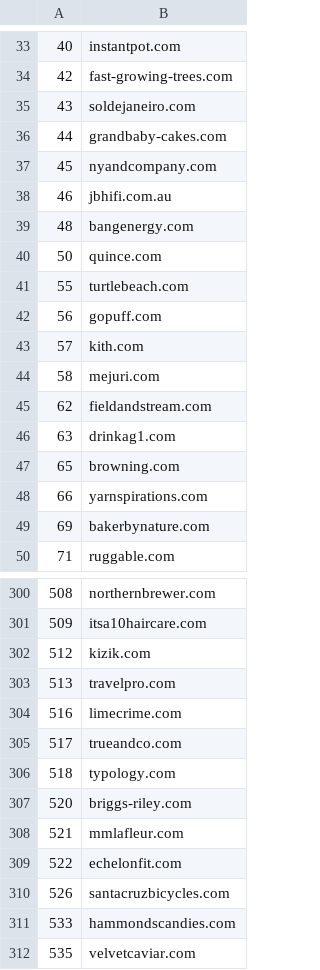
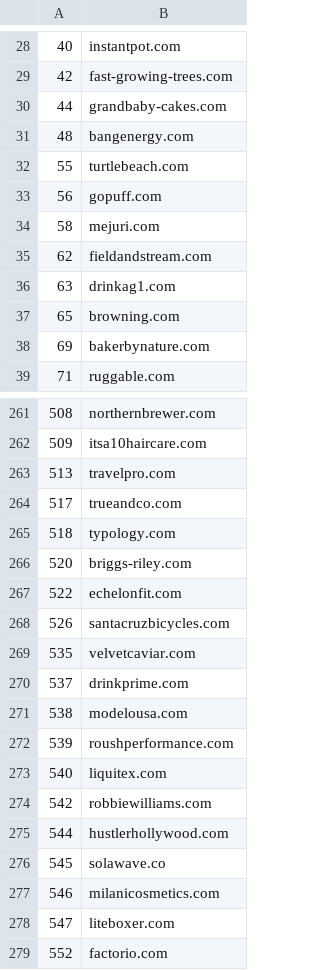
Before and after one commit to alexbara2000/checkout-crawler, a CSV file: lists/top1000Shopify_refined.csv, drawn as a sheet; only a part is shown, gaps mark what is left out; the shorter side is filled out with more unchanged rows; the diff covers the shown part only.

Commit message:
refined shop list

```diff
--- a/lists/top1000Shopify_refined.csv
+++ b/lists/top1000Shopify_refined.csv
@@ -34,11 +29,6 @@
 42,fast-growing-trees.com
-43,soldejaneiro.com
 44,grandbaby-cakes.com
-45,nyandcompany.com
-46,jbhifi.com.au
 48,bangenergy.com
-50,quince.com
 55,turtlebeach.com
 56,gopuff.com
-57,kith.com
 58,mejuri.com
@@ -47,3 +37,2 @@
 65,browning.com
-66,yarnspirations.com
 69,bakerbynature.com
@@ -301,5 +262,3 @@
 509,itsa10haircare.com
-512,kizik.com
 513,travelpro.com
-516,limecrime.com
 517,trueandco.com
@@ -307,6 +266,4 @@
 520,briggs-riley.com
-521,mmlafleur.com
 522,echelonfit.com
 526,santacruzbicycles.com
-533,hammondscandies.com
 535,velvetcaviar.com
```
Also changed, not shown: 65 removed rows elsewhere in this file.
